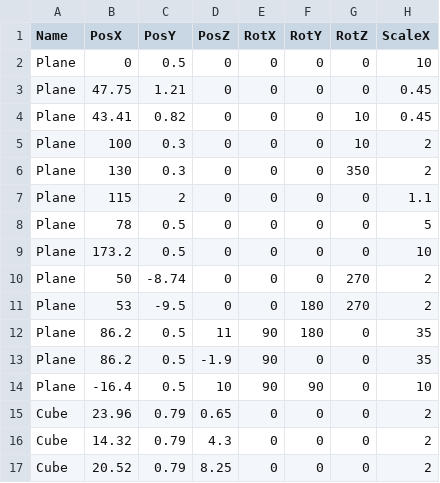
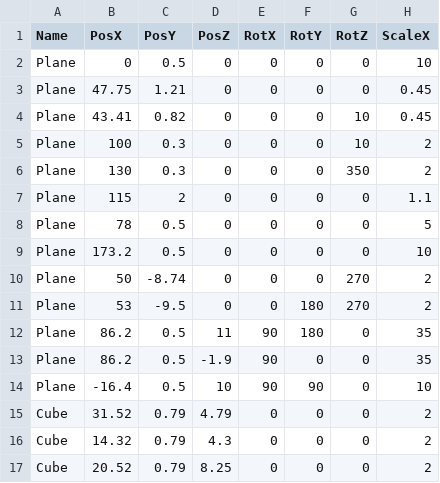
Before and after one commit to lovecap7/Summer2_ChangeCollidable, a CSV file: project/Summer2/Data/CSV/Stage1/Stage1CollisionTransformData.csv, drawn as a sheet; only a part is shown; the diff names each change by its address in the sheet, - before the commit and + after, or states it on an @@ line.

```diff
--- a/project/Summer2/Data/CSV/Stage1/Stage1CollisionTransformData.csv
+++ b/project/Summer2/Data/CSV/Stage1/Stage1CollisionTransformData.csv
-B15 (PosX): 23.96
+B15 (PosX): 31.52
-D15 (PosZ): 0.65
+D15 (PosZ): 4.79
```
Also changed, not shown: project/Summer2/Data/CSV/Stage1/Stage1CharacterTransformData.csv, 24 other files.
